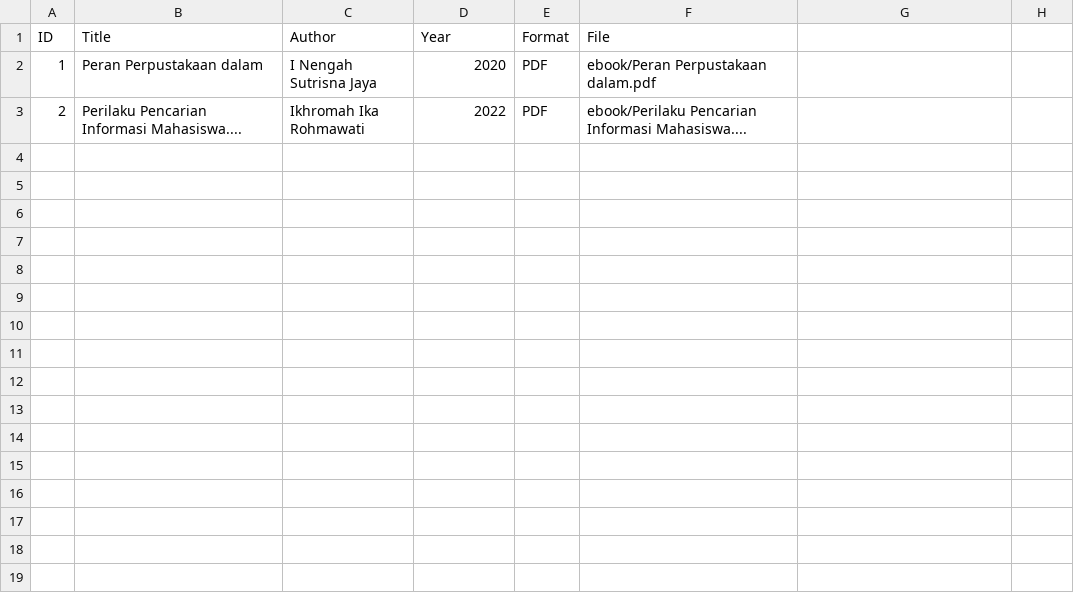
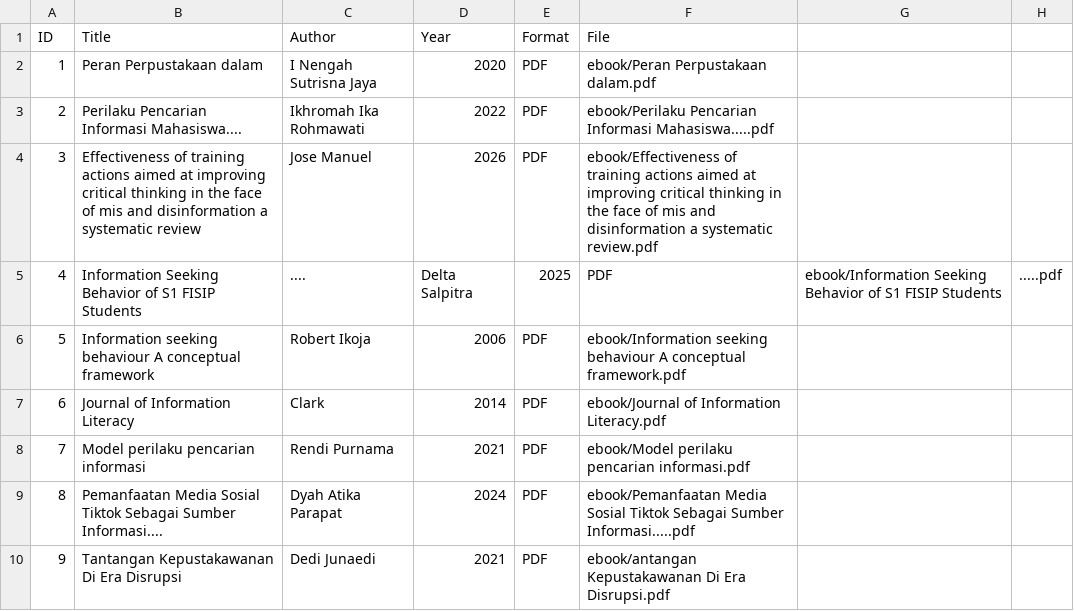
Before and after one commit to retnawulan/perpustakaandigital, a CSV file: metadata/metadata.csv, drawn as a sheet.

Commit message:
metadata.csv

```diff
--- a/metadata/metadata.csv
+++ b/metadata/metadata.csv
@@ -2,2 +2,9 @@ ID,Title,Author,Year,Format,File
 1,Peran Perpustakaan dalam,I Nengah Sutrisna Jaya,2020,PDF,ebook/Peran Perpustakaan dalam.pdf
-2,Perilaku Pencarian Informasi Mahasiswa....,Ikhromah Ika Rohmawati,2022,PDF,ebook/Perilaku Pencarian Informasi Mahasiswa....
+2,Perilaku Pencarian Informasi Mahasiswa....,Ikhromah Ika Rohmawati,2022,PDF,ebook/Perilaku Pencarian Informasi Mahasiswa.....pdf
+3,Effectiveness of training actions aimed at improving critical thinking in the face of mis and disinformation a systematic review,Jose Manuel,2026,PDF,ebook/Effectiveness of training actions aimed at improving critical thinking in the face of mis and disinformation a systematic review.pdf
+4,Information Seeking Behavior of S1 FISIP Students,....,Delta Salpitra,2025,PDF,ebook/Information Seeking Behavior of S1 FISIP Students,.....pdf
+5,Information seeking behaviour A conceptual framework,Robert Ikoja,2006,PDF,ebook/Information seeking behaviour A conceptual framework.pdf
+6,Journal of Information Literacy,Clark,2014,PDF,ebook/Journal of Information Literacy.pdf
+7,Model perilaku pencarian informasi,Rendi Purnama,2021,PDF,ebook/Model perilaku pencarian informasi.pdf
+8,Pemanfaatan Media Sosial Tiktok Sebagai Sumber Informasi....,Dyah Atika Parapat,2024,PDF,ebook/Pemanfaatan Media Sosial Tiktok Sebagai Sumber Informasi.....pdf
+9,Tantangan Kepustakawanan Di Era Disrupsi,Dedi Junaedi,2021,PDF,ebook/antangan Kepustakawanan Di Era Disrupsi.pdf
```
